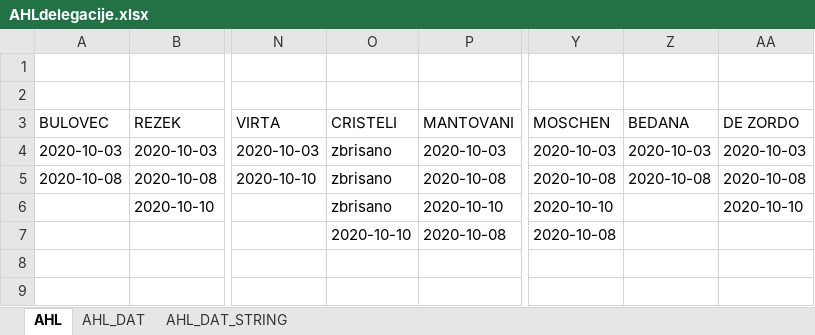
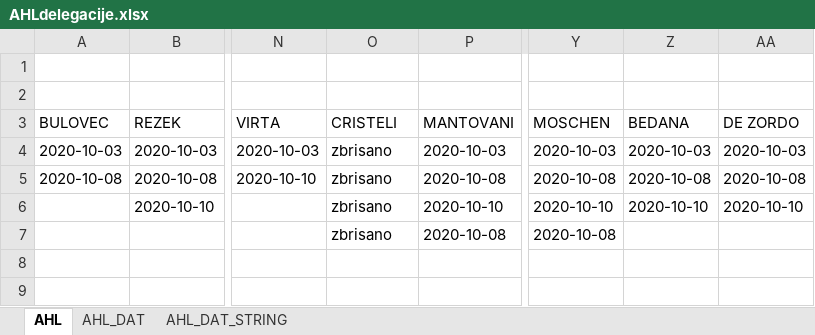
Before and after one commit to snojle23/delegacije, an Excel workbook: data/AHLdelegacije.xlsx, sheet AHL, drawn as a sheet; only a part is shown, gaps mark what is left out; values as stored, in another font and other column widths than the file's, no borders; the diff names each change by its address in the sheet, - before the commit and + after, or states it on an @@ line.

```diff
--- a/data/AHLdelegacije.xlsx (sheet AHL)
+++ b/data/AHLdelegacije.xlsx (sheet AHL)
-Z6 (BEDANA): (empty)
+Z6 (BEDANA): 2020-10-10
-O7 (CRISTELI): 2020-10-10
+O7 (CRISTELI): zbrisano
```
Also changed, not shown: sheet AHL_DAT_STRING, sheet AHL_DAT, data/ICEHLdelegacije.xlsx, 2 other files.
